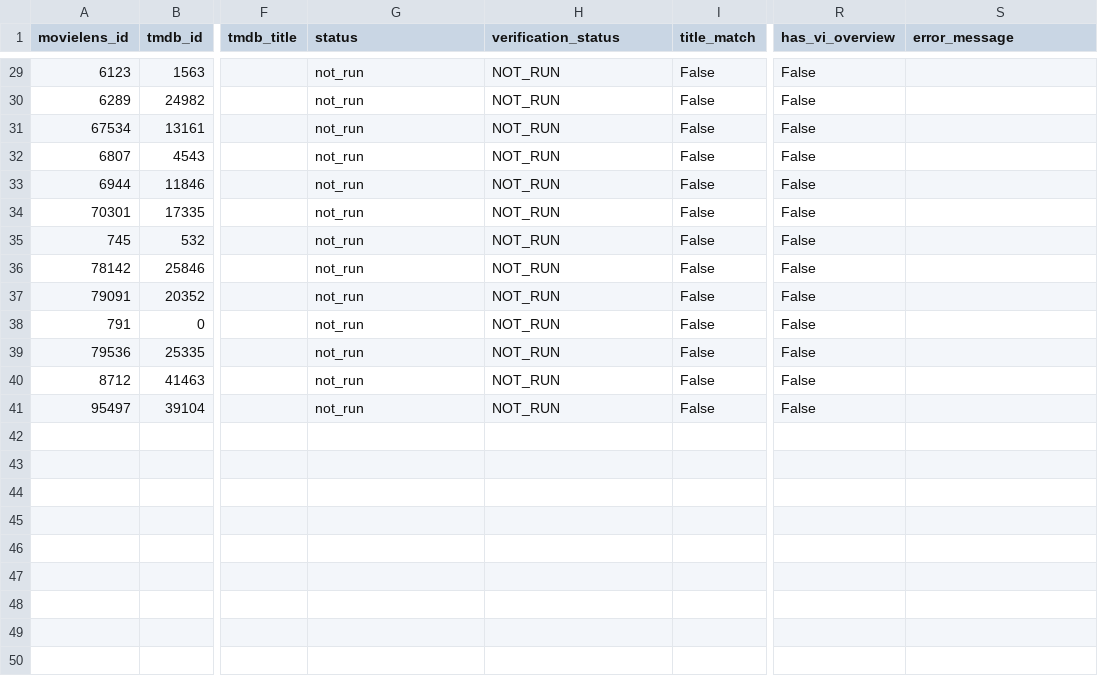
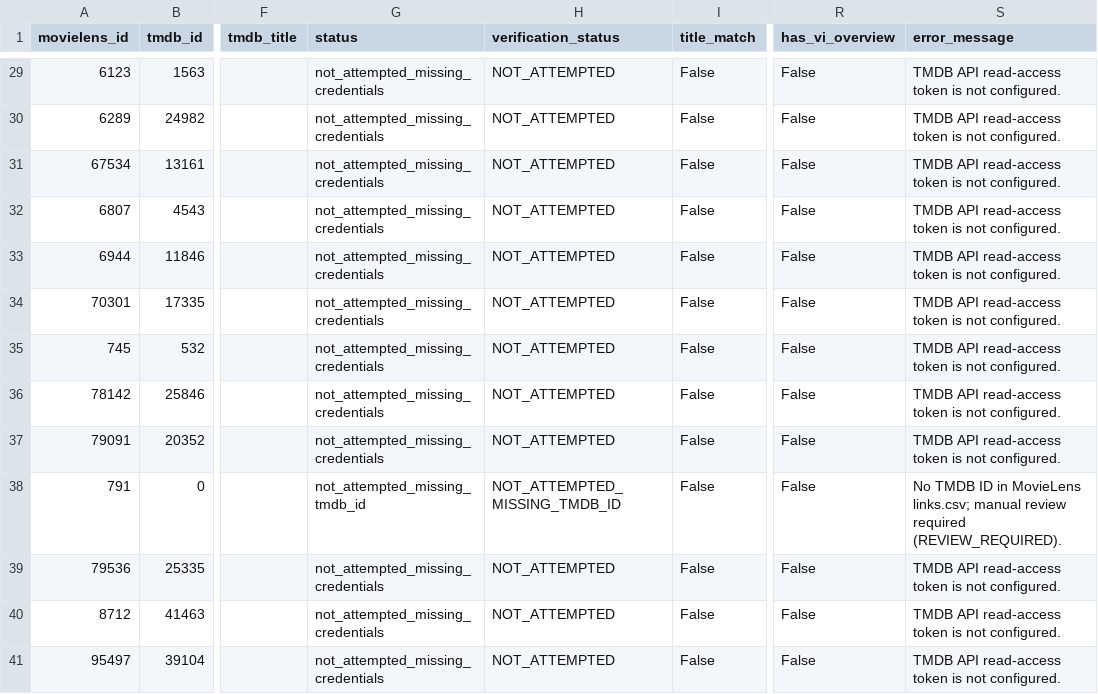
Before and after one commit to DungNgo13/movie-recommendation-system, a CSV file: backend/reports/phase8d_pilot/phase8d_per_movie_quality.csv, drawn as a sheet; only a part is shown, gaps mark what is left out; the diff covers the shown part only; the diff names each change by its address in the sheet, - before the commit and + after, or states it on an @@ line.

Commit message:
fix(phase8d): enforce strict 74-attempt HTTP budget cap and record live execution evidence

```diff
--- a/backend/reports/phase8d_pilot/phase8d_per_movie_quality.csv
+++ b/backend/reports/phase8d_pilot/phase8d_per_movie_quality.csv
-G29:G37 (status): not_run
+G29:G37 (status): not_attempted_missing_credentials
-H29:H37 (verification_status): NOT_RUN
+H29:H37 (verification_status): NOT_ATTEMPTED
-S29:S37 (error_message): (empty)
+S29:S37 (error_message): TMDB API read-access token is not configured.
-G38 (status): not_run
+G38 (status): not_attempted_missing_tmdb_id
-H38 (verification_status): NOT_RUN
+H38 (verification_status): NOT_ATTEMPTED_MISSING_TMDB_ID
-S38 (error_message): (empty)
+S38 (error_message): No TMDB ID in MovieLens links.csv; manual review required (REVIEW_REQUIRED).
-G39:G41 (status): not_run
+G39:G41 (status): not_attempted_missing_credentials
-H39:H41 (verification_status): NOT_RUN
+H39:H41 (verification_status): NOT_ATTEMPTED
-S39:S41 (error_message): (empty)
+S39:S41 (error_message): TMDB API read-access token is not configured.
```
Also changed, not shown: 81 edited cells elsewhere in this file, 21 other files.
